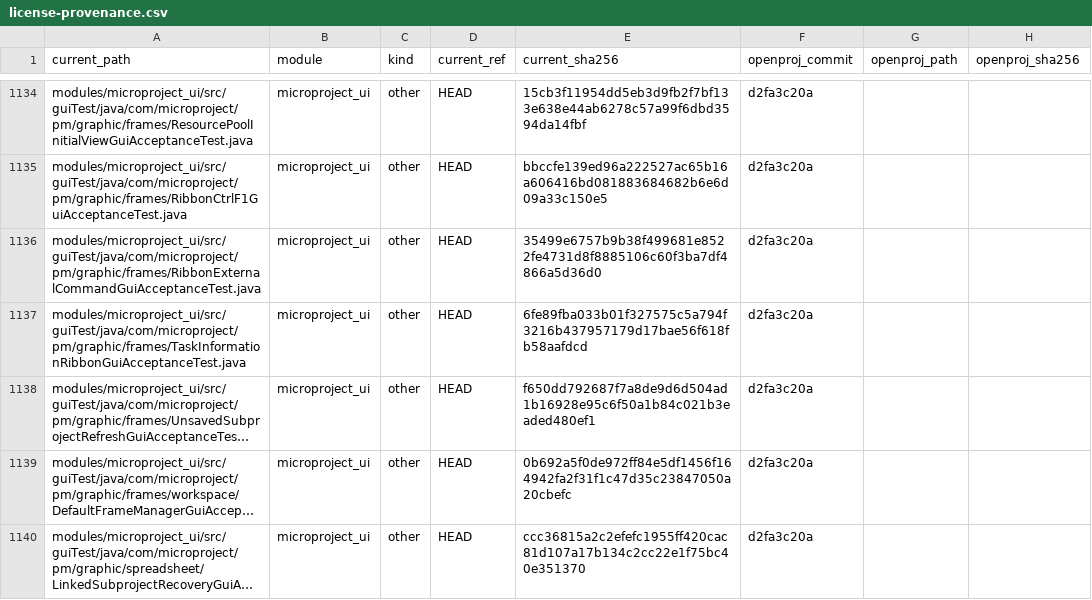
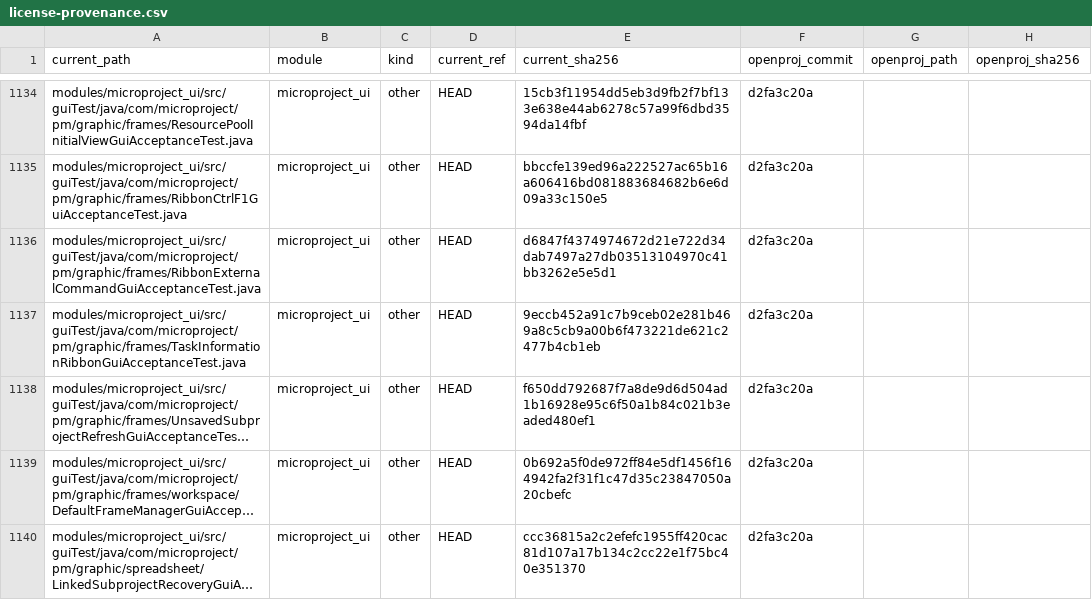
Before and after one commit to humphreylee/microProject, a CSV file: docs/legal/license-provenance.csv, drawn as a sheet; only a part is shown, gaps mark what is left out; long unchanged cells end in …; the diff names each change by its address in the sheet, - before the commit and + after, or states it on an @@ line.

Commit message:
Resolve current ribbon and cleanup components

```diff
--- a/docs/legal/license-provenance.csv
+++ b/docs/legal/license-provenance.csv
-E1136 (current_sha256): 35499e6757b9b38f499681e8522fe4731d8f8885106c60f3ba7df4866a5d36d0
+E1136 (current_sha256): d6847f4374974672d21e722d34dab7497a27db03513104970c41bb3262e5e5d1
-E1137 (current_sha256): 6fe89fba033b01f327575c5a794f3216b437957179d17bae56f618fb58aafdcd
+E1137 (current_sha256): 9eccb452a91c7b9ceb02e281b469a8c5cb9a00b6f473221de621c2477b4cb1eb
```
Also changed, not shown: 2 other files.
